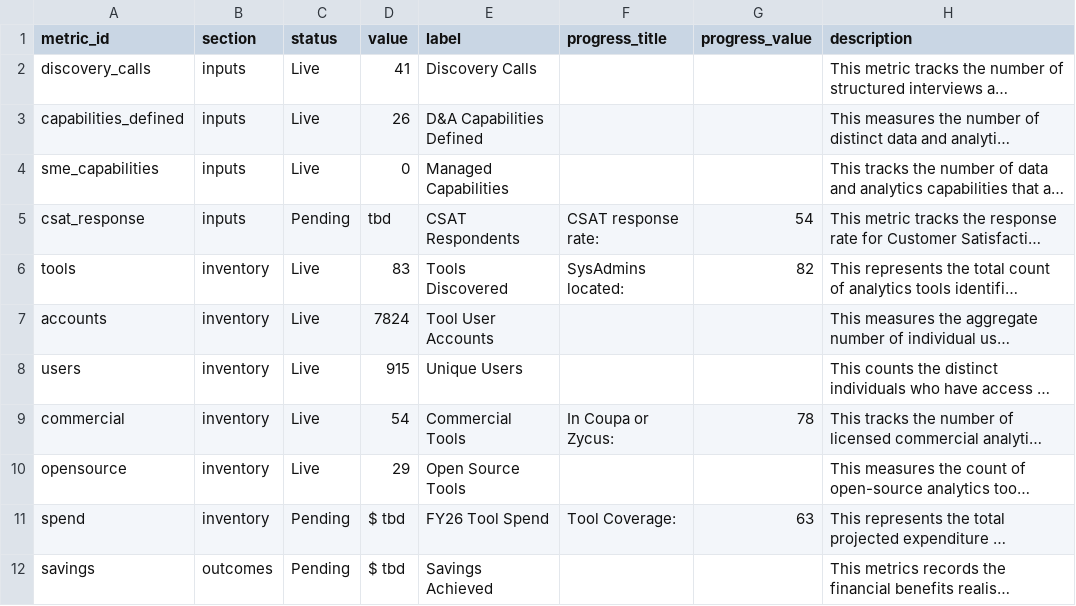
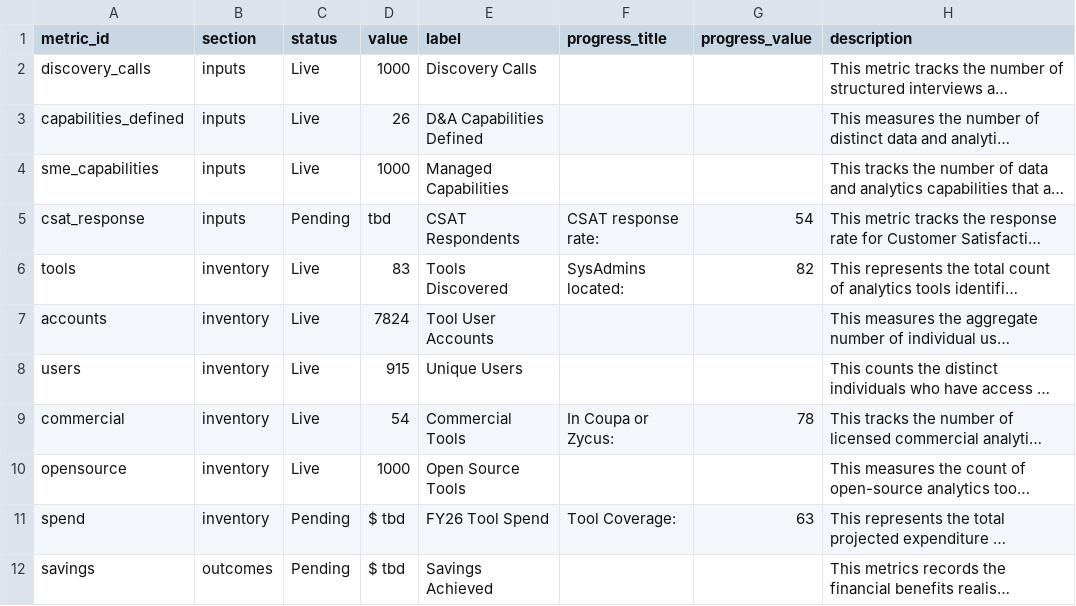
Before and after one commit to kd-gitgub/aom-tool-metrics-dashboard, a CSV file: metrics-data.csv, drawn as a sheet; only a part is shown; long unchanged cells end in …; the diff names each change by its address in the sheet, - before the commit and + after, or states it on an @@ line.

Commit message:
Add files via upload

```diff
--- a/metrics-data.csv
+++ b/metrics-data.csv
-D2 (value): 41
+D2 (value): 1000
-D4 (value): 0
+D4 (value): 1000
-D10 (value): 29
+D10 (value): 1000
```
